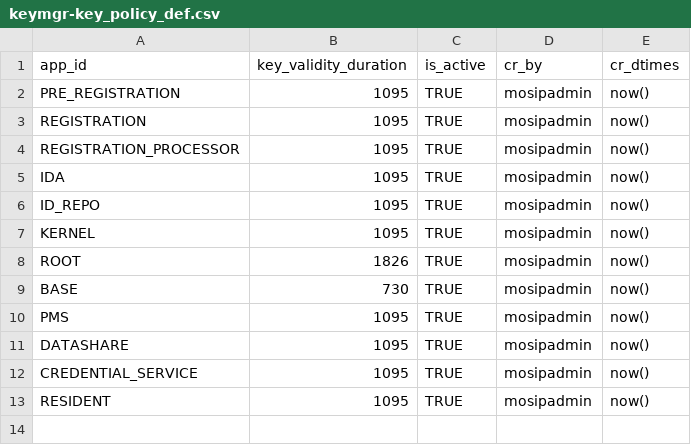
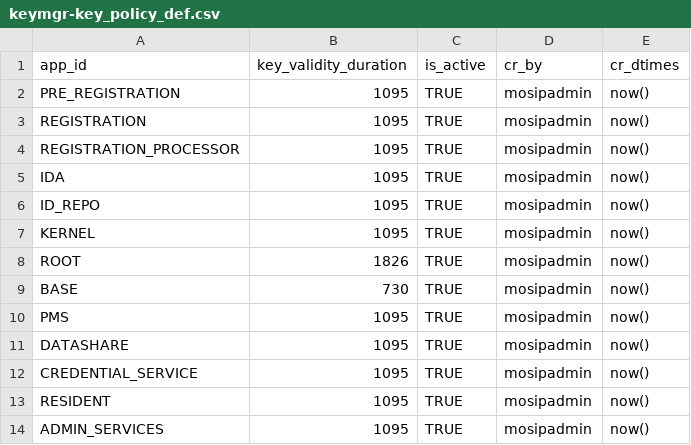
Before and after one commit to ckm007/otpmanager-new, a CSV file: db_scripts/mosip_keymgr/dml/keymgr-key_policy_def.csv, drawn as a sheet.

Commit message:
[MOSIP-16601] Default policy DML updated.

```diff
--- a/db_scripts/mosip_keymgr/dml/keymgr-key_policy_def.csv
+++ b/db_scripts/mosip_keymgr/dml/keymgr-key_policy_def.csv
@@ -13 +13,2 @@ CREDENTIAL_SERVICE,1095,TRUE,mosipadmin,now()
 RESIDENT,1095,TRUE,mosipadmin,now()
+ADMIN_SERVICES,1095,TRUE,mosipadmin,now()
```
Also changed, not shown: db_scripts/mosip_keymgr/dml/keymgr-key_policy_def_h.csv.
